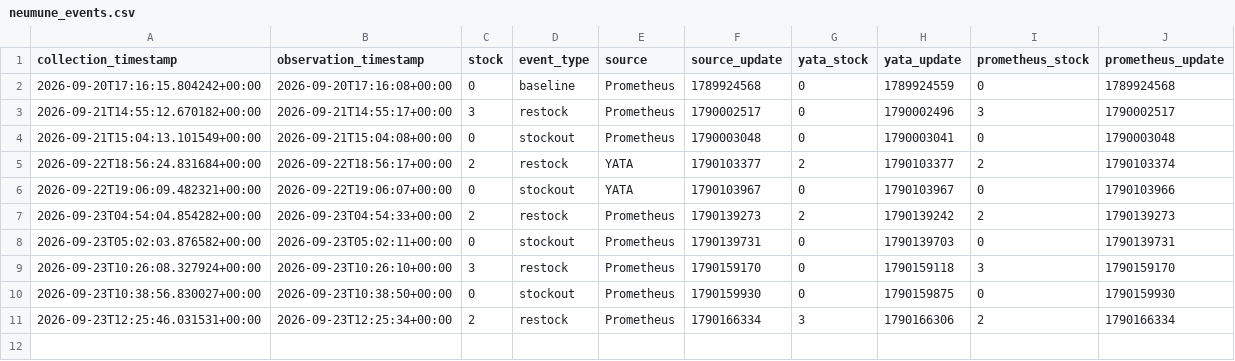
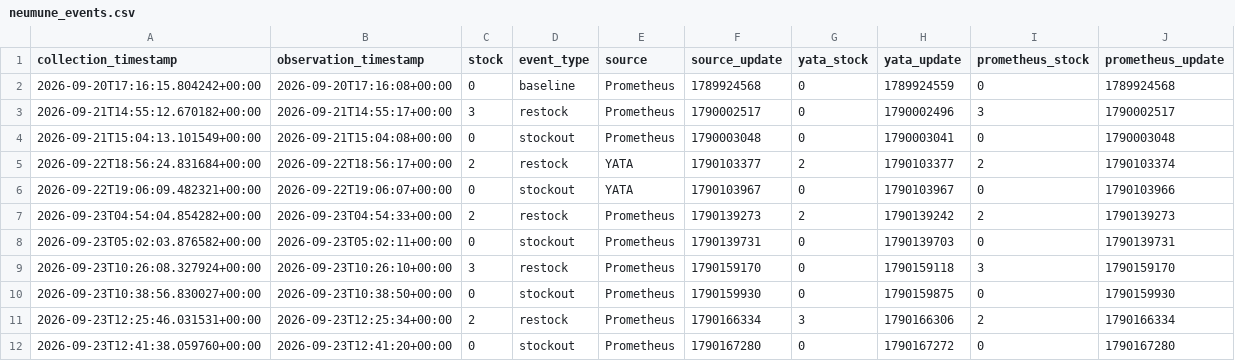
Before and after one commit to hansrsrian/Hans-data-collector, a CSV file: data/neumune_events.csv, drawn as a sheet.

Commit message:
Neumune measurement

```diff
--- a/data/neumune_events.csv
+++ b/data/neumune_events.csv
@@ -11 +11,2 @@ collection_timestamp,observation_timestamp,stock,event_type,source,source_update
 2026-09-23T12:25:46.031531+00:00,2026-09-23T12:25:34+00:00,2,restock,Prometheus,1790166334,3,1790166306,2,1790166334
+2026-09-23T12:41:38.059760+00:00,2026-09-23T12:41:20+00:00,0,stockout,Prometheus,1790167280,0,1790167272,0,1790167280
```
Also changed, not shown: 1 other file.
